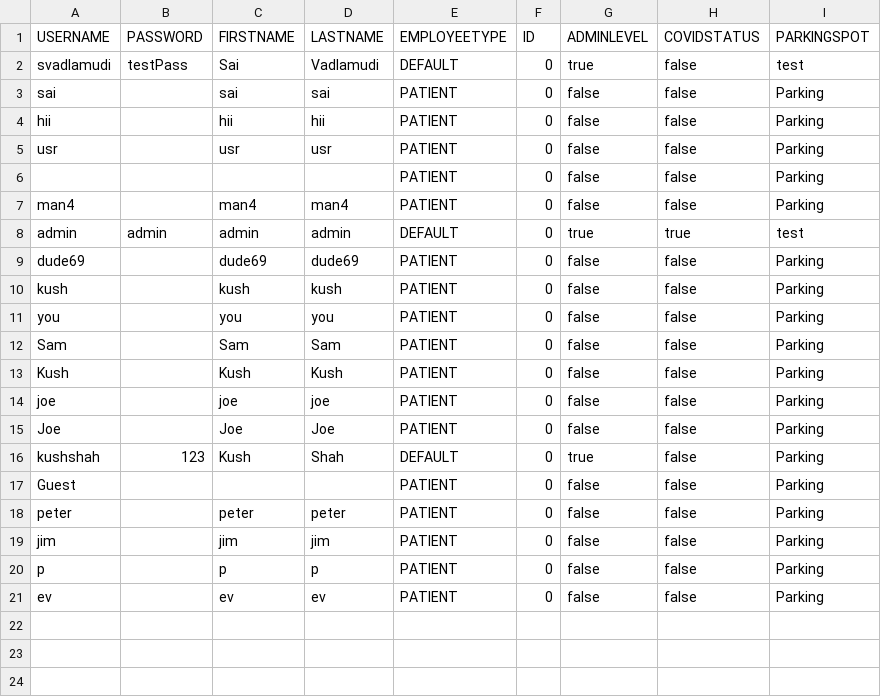
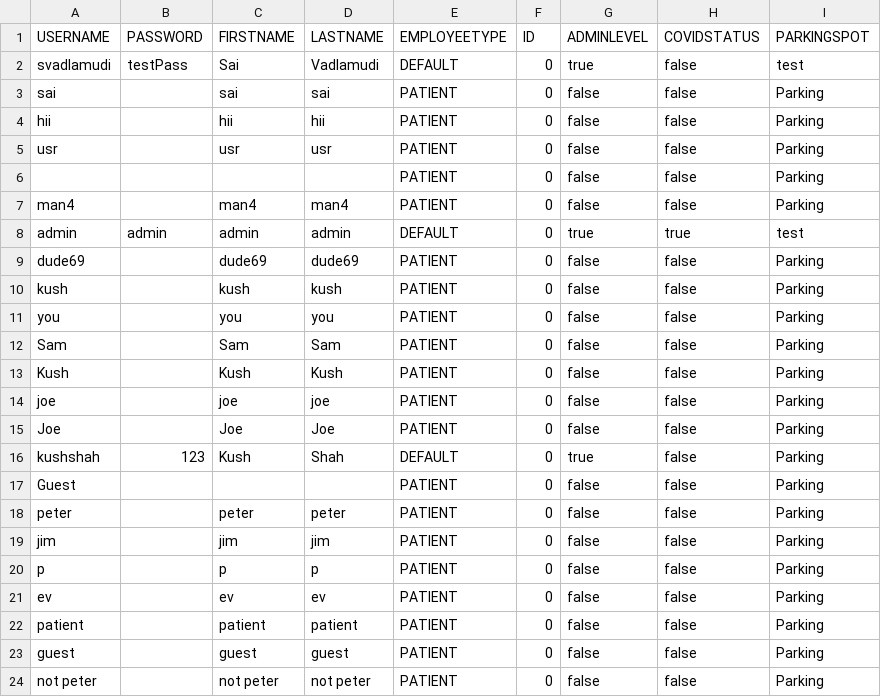
Before and after one commit to dacs30/software-engineering-project, a CSV file: data/bwMEmployees.csv, drawn as a sheet; the diff names each change by its address in the sheet, - before the commit and + after, or states it on an @@ line.

```diff
--- a/data/bwMEmployees.csv
+++ b/data/bwMEmployees.csv
+row 22: patient |  | patient | patient | PATIENT | 0 | false | false | Parking
+row 23: guest |  | guest | guest | PATIENT | 0 | false | false | Parking
+row 24: not peter |  | not peter | not peter | PATIENT | 0 | false | false | Parking
```
Also changed, not shown: 7 other files.
